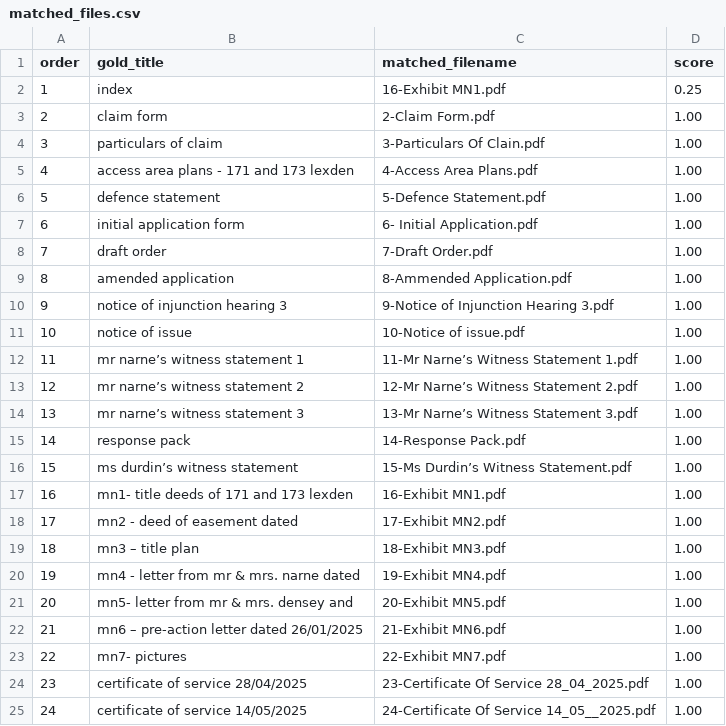
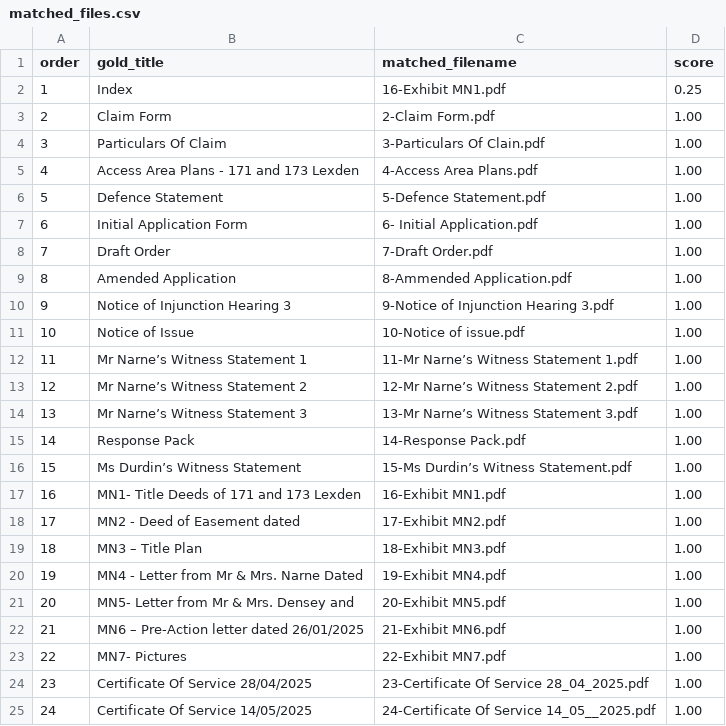
Before and after one commit to KishanThorat111/court_bundle_ai, a CSV file: data/processed/matched_files.csv, drawn as a sheet.

```diff
--- a/data/processed/matched_files.csv
+++ b/data/processed/matched_files.csv
@@ -1,25 +1,25 @@
 order,gold_title,matched_filename,score
-1,index,16-Exhibit MN1.pdf,0.25
-2,claim form,2-Claim Form.pdf,1.00
-3,particulars of claim,3-Particulars Of Clain.pdf,1.00
-4,access area plans - 171 and 173 lexden,4-Access Area Plans.pdf,1.00
-5,defence statement,5-Defence Statement.pdf,1.00
-6,initial application form,6- Initial Application.pdf,1.00
-7,draft order,7-Draft Order.pdf,1.00
-8,amended application,8-Ammended Application.pdf,1.00
-9,notice of injunction hearing 3,9-Notice of Injunction Hearing 3.pdf,1.00
-10,notice of issue,10-Notice of issue.pdf,1.00
-11,mr narne’s witness statement 1,11-Mr Narne’s Witness Statement 1.pdf,1.00
-12,mr narne’s witness statement 2,12-Mr Narne’s Witness Statement 2.pdf,1.00
-13,mr narne’s witness statement 3,13-Mr Narne’s Witness Statement 3.pdf,1.00
-14,response pack,14-Response Pack.pdf,1.00
-15,ms durdin’s witness statement,15-Ms Durdin’s Witness Statement.pdf,1.00
-16,mn1- title deeds of 171 and 173 lexden,16-Exhibit MN1.pdf,1.00
-17,mn2 - deed of easement dated,17-Exhibit MN2.pdf,1.00
-18,mn3 – title plan,18-Exhibit MN3.pdf,1.00
-19,mn4 - letter from mr & mrs. narne dated,19-Exhibit MN4.pdf,1.00
-20,mn5- letter from mr & mrs. densey and,20-Exhibit MN5.pdf,1.00
-21,mn6 – pre-action letter dated 26/01/2025,21-Exhibit MN6.pdf,1.00
-22,mn7- pictures,22-Exhibit MN7.pdf,1.00
-23,certificate of service 28/04/2025,23-Certificate Of Service 28_04_2025.pdf,1.00
-24,certificate of service 14/05/2025,24-Certificate Of Service 14_05__2025.pdf,1.00
+1,Index,16-Exhibit MN1.pdf,0.25
+2,Claim Form,2-Claim Form.pdf,1.00
+3,Particulars Of Claim,3-Particulars Of Clain.pdf,1.00
+4,Access Area Plans - 171 and 173 Lexden,4-Access Area Plans.pdf,1.00
+5,Defence Statement,5-Defence Statement.pdf,1.00
+6,Initial Application Form,6- Initial Application.pdf,1.00
+7,Draft Order,7-Draft Order.pdf,1.00
+8,Amended Application,8-Ammended Application.pdf,1.00
+9,Notice of Injunction Hearing 3,9-Notice of Injunction Hearing 3.pdf,1.00
+10,Notice of Issue,10-Notice of issue.pdf,1.00
+11,Mr Narne’s Witness Statement 1,11-Mr Narne’s Witness Statement 1.pdf,1.00
+12,Mr Narne’s Witness Statement 2,12-Mr Narne’s Witness Statement 2.pdf,1.00
+13,Mr Narne’s Witness Statement 3,13-Mr Narne’s Witness Statement 3.pdf,1.00
+14,Response Pack,14-Response Pack.pdf,1.00
+15,Ms Durdin’s Witness Statement,15-Ms Durdin’s Witness Statement.pdf,1.00
+16,MN1- Title Deeds of 171 and 173 Lexden,16-Exhibit MN1.pdf,1.00
+17,MN2 - Deed of Easement dated,17-Exhibit MN2.pdf,1.00
+18,MN3 – Title Plan,18-Exhibit MN3.pdf,1.00
+19,MN4 - Letter from Mr & Mrs. Narne Dated,19-Exhibit MN4.pdf,1.00
+20,MN5- Letter from Mr & Mrs. Densey and,20-Exhibit MN5.pdf,1.00
+21,MN6 – Pre-Action letter dated 26/01/2025,21-Exhibit MN6.pdf,1.00
+22,MN7- Pictures,22-Exhibit MN7.pdf,1.00
+23,Certificate Of Service 28/04/2025,23-Certificate Of Service 28_04_2025.pdf,1.00
+24,Certificate Of Service 14/05/2025,24-Certificate Of Service 14_05__2025.pdf,1.00
```
Also changed, not shown: data/processed/gold_index.csv, 6 other files.
